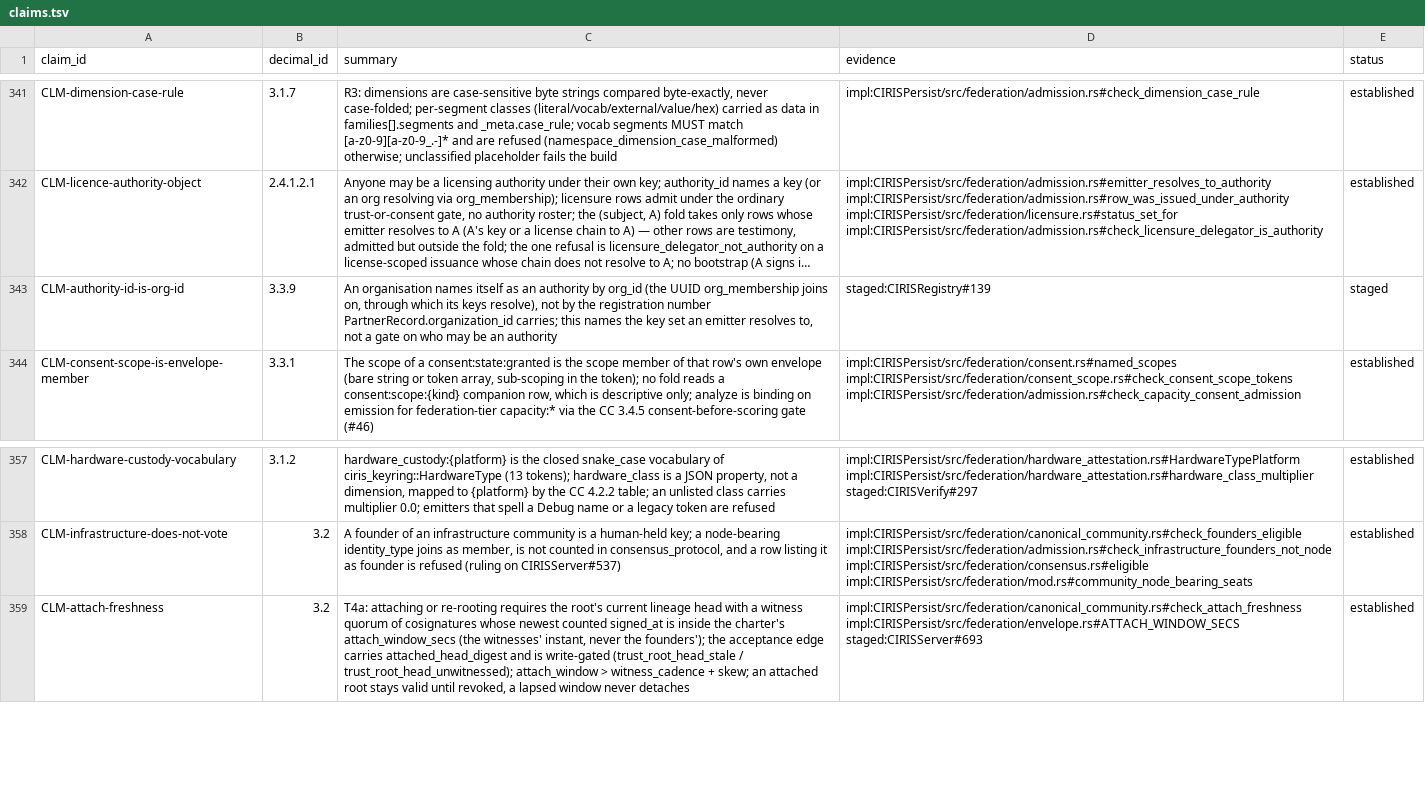
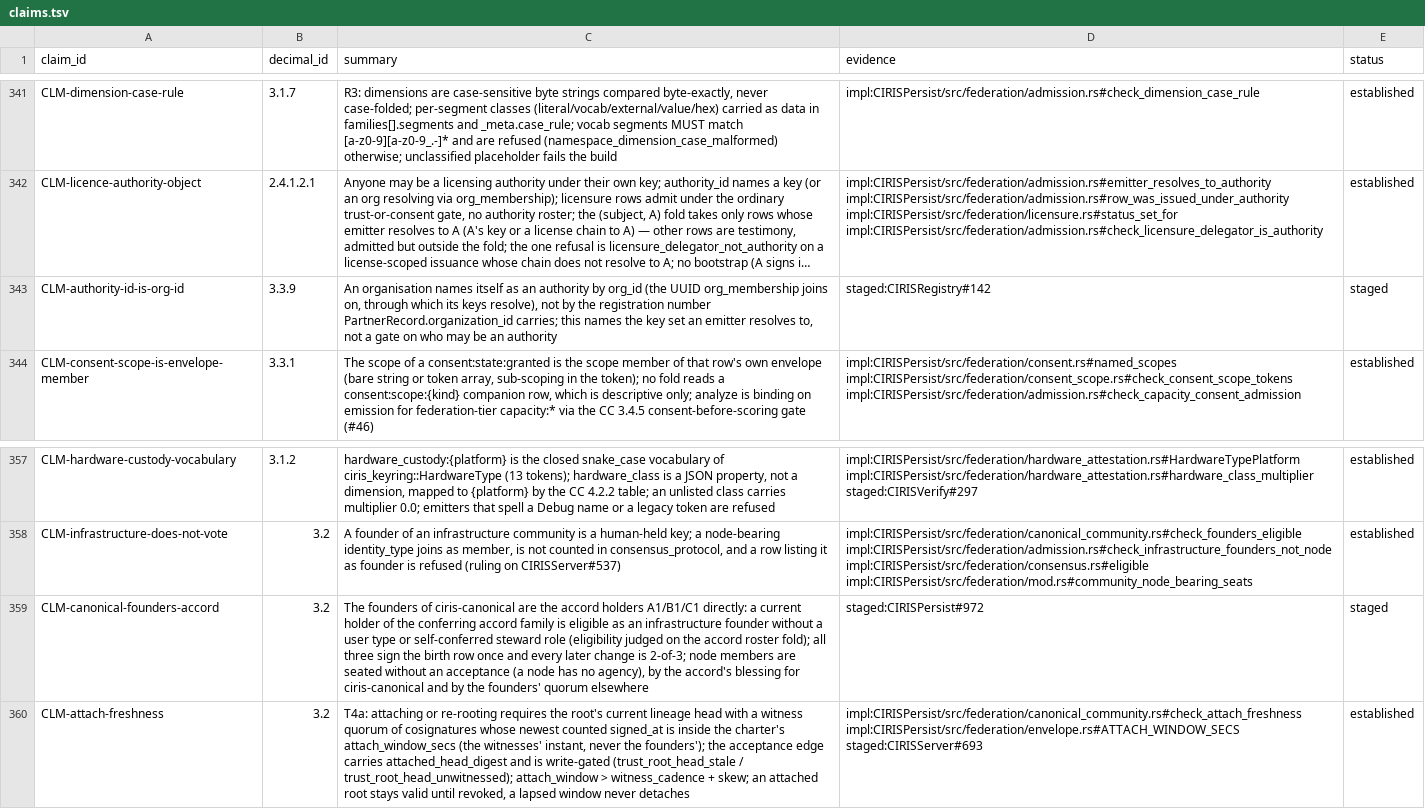
Before and after one commit to CIRISAI/CIRISConstitution, a TSV file: constitution/claims.tsv, drawn as a sheet; only a part is shown, gaps mark what is left out; long unchanged cells end in …; the diff names each change by its address in the sheet, - before the commit and + after, or states it on an @@ line.

```diff
--- a/constitution/claims.tsv
+++ b/constitution/claims.tsv
-D343 (evidence): staged:CIRISRegistry#139
+D343 (evidence): staged:CIRISRegistry#142
+row 359: CLM-canonical-founders-accord | 3.2 | The founders of ciris-canonical are the accord holders A1/B1/C1 directly: a current holder of the conferring accord family is eligible as an infrastructure founder without a user type or self-conferred steward role (eligibility judged on the accord roster fold); all three sign the birth row once and every later change is 2-of-3; node members are seated without an acceptance (a node has no agency), by the accord's blessing for ciris-canonical and by the founders' quorum elsewhere | staged:CIRISPersist#972 | staged
```
Also changed, not shown: 7 other files.
